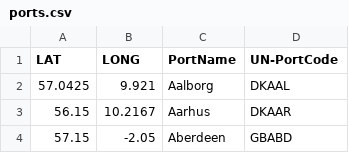
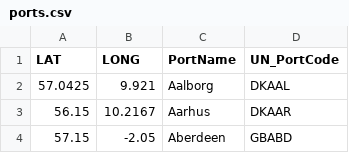
Before and after one commit to ankitpatel1661/_pyTest_Ports_solution, a CSV file: data/ports.csv, drawn as a sheet; only a part is shown.

```diff
--- a/data/ports.csv
+++ b/data/ports.csv
@@ -1,2 +1,2 @@
-LAT;LONG;PortName;UN-PortCode
+LAT;LONG;PortName;UN_PortCode
 57.0425;9.921;Aalborg;DKAAL
```
Also changed, not shown: 1 other file.
